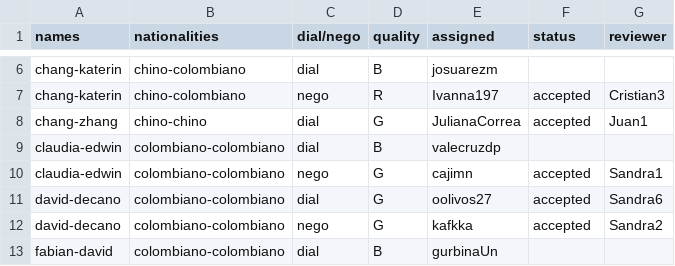
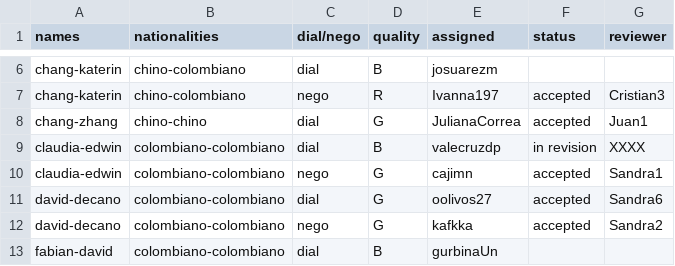
Before and after one commit to oolivos27/Allignment, a CSV file: assignments.csv, drawn as a sheet; only a part is shown, gaps mark what is left out.

Commit message:
Update assignments.csv

```diff
--- a/assignments.csv
+++ b/assignments.csv
@@ -8,3 +8,3 @@ chang-katerin,chino-colombiano,nego,R,Ivanna197,accepted,Cristian3
 chang-zhang,chino-chino,dial,G,JulianaCorrea,accepted,Juan1
-claudia-edwin,colombiano-colombiano,dial,B,valecruzdp,,
+claudia-edwin,colombiano-colombiano,dial,B,valecruzdp,in revision,XXXX
 claudia-edwin,colombiano-colombiano,nego,G,cajimn,accepted,Sandra1
```
